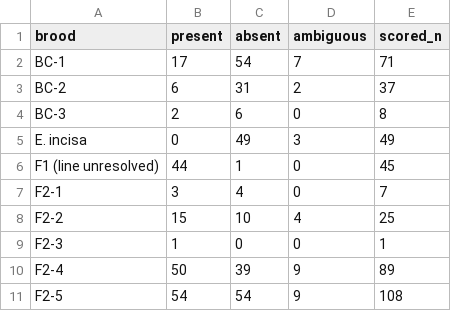
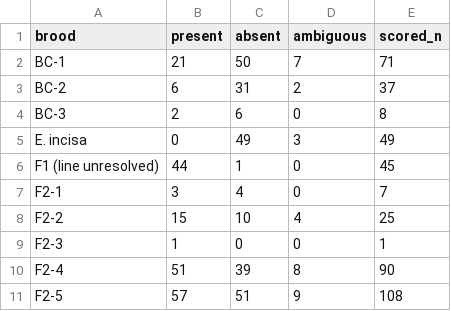
Before and after one commit to evolvwing/Euclea_hybrids, a CSV file: analysis/crimson_counts_by_brood.csv, drawn as a sheet.

```diff
--- a/analysis/crimson_counts_by_brood.csv
+++ b/analysis/crimson_counts_by_brood.csv
@@ -1,3 +1,3 @@
 brood,present,absent,ambiguous,scored_n
-BC-1,17,54,7,71
+BC-1,21,50,7,71
 BC-2,6,31,2,37
@@ -9,3 +9,3 @@ F2-2,15,10,4,25
 F2-3,1,0,0,1
-F2-4,50,39,9,89
-F2-5,54,54,9,108
+F2-4,51,39,8,90
+F2-5,57,51,9,108
```
Also changed, not shown: analysis/crimson_segregation_tests.csv, data/larval_color_scores_reviewed.csv, 3 other files.
